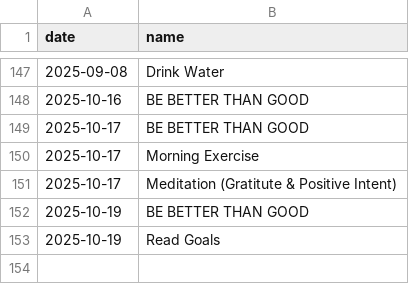
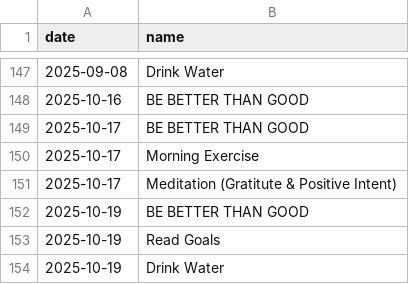
Before and after one commit to aster-king/Habitualize, a CSV file: completed.csv, drawn as a sheet; only a part is shown, gaps mark what is left out; the diff names each change by its address in the sheet, - before the commit and + after, or states it on an @@ line.

Commit message:
Complete habit: Drink Water on 2025-10-19

```diff
--- a/completed.csv
+++ b/completed.csv
+row 154: 2025-10-19 | Drink Water
```
